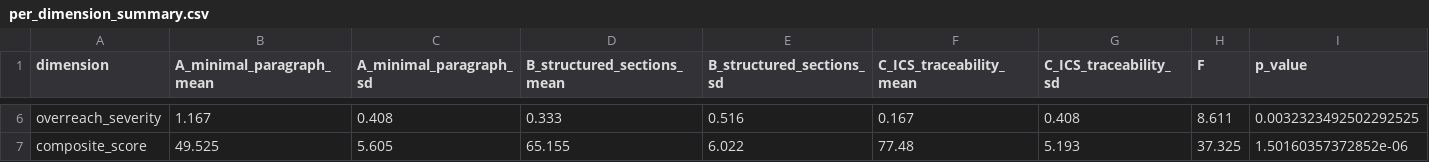
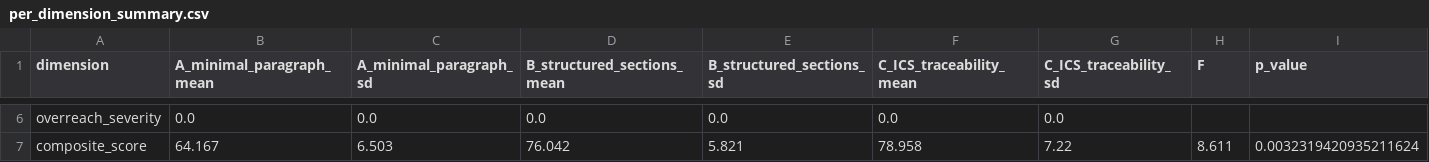
Before and after one commit to zj276-commits/Homework, a CSV file: output/per_dimension_summary.csv, drawn as a sheet; only a part is shown, gaps mark what is left out; the diff covers the shown part only; the diff names each change by its address in the sheet, - before the commit and + after, or states it on an @@ line.

```diff
--- a/output/per_dimension_summary.csv
+++ b/output/per_dimension_summary.csv
-B6 (A_minimal_paragraph_mean): 1.167
+B6 (A_minimal_paragraph_mean): 0.0
-C6 (A_minimal_paragraph_sd): 0.408
+C6 (A_minimal_paragraph_sd): 0.0
-D6 (B_structured_sections_mean): 0.333
+D6 (B_structured_sections_mean): 0.0
-E6 (B_structured_sections_sd): 0.516
+E6 (B_structured_sections_sd): 0.0
-F6 (C_ICS_traceability_mean): 0.167
+F6 (C_ICS_traceability_mean): 0.0
-G6 (C_ICS_traceability_sd): 0.408
+G6 (C_ICS_traceability_sd): 0.0
-H6 (F): 8.611
+H6 (F): (empty)
-I6 (p_value): 0.0032323492502292525
+I6 (p_value): (empty)
-B7 (A_minimal_paragraph_mean): 49.525
+B7 (A_minimal_paragraph_mean): 64.167
-C7 (A_minimal_paragraph_sd): 5.605
+C7 (A_minimal_paragraph_sd): 6.503
-D7 (B_structured_sections_mean): 65.155
+D7 (B_structured_sections_mean): 76.042
-E7 (B_structured_sections_sd): 6.022
+E7 (B_structured_sections_sd): 5.821
-F7 (C_ICS_traceability_mean): 77.48
+F7 (C_ICS_traceability_mean): 78.958
-G7 (C_ICS_traceability_sd): 5.193
+G7 (C_ICS_traceability_sd): 7.22
-H7 (F): 37.325
+H7 (F): 8.611
-I7 (p_value): 1.50160357372852e-06
+I7 (p_value): 0.0032319420935211624
```
Also changed, not shown: 32 edited cells elsewhere in this file, output/validation_results.csv, 47 other files.
